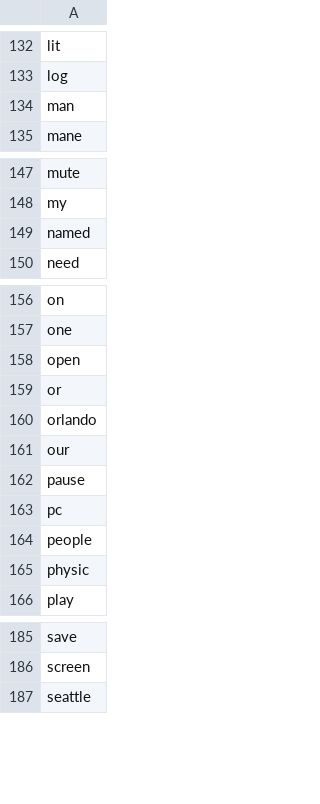
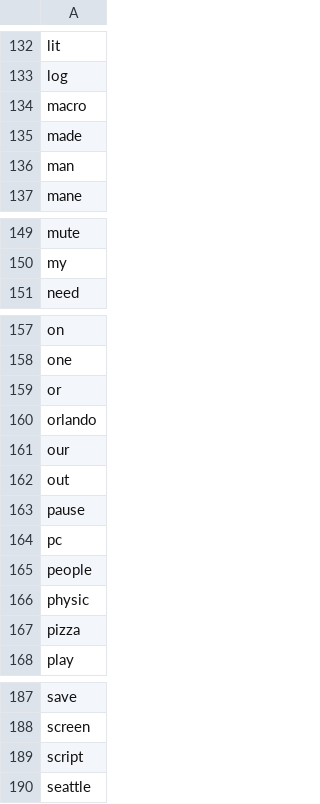
Before and after one commit to nspeer12/dexter, a CSV file: Core/assistant/model/Assistant_features.csv, drawn as a sheet; only a part is shown, gaps mark what is left out; removed rows and columns are numbered as before the commit, all else as after; the diff names each change by its address in the sheet, - before the commit and + after, or states it on an @@ line.

```diff
--- a/Core/assistant/model/Assistant_features.csv
+++ b/Core/assistant/model/Assistant_features.csv
+row 134: macro
+row 135: made
-row 149: named
-row 158: open
+row 162: out
+row 167: pizza
+row 189: script
```
Also changed, not shown: Core/assistant/model/Assistant_labels.csv, 4 other files.
